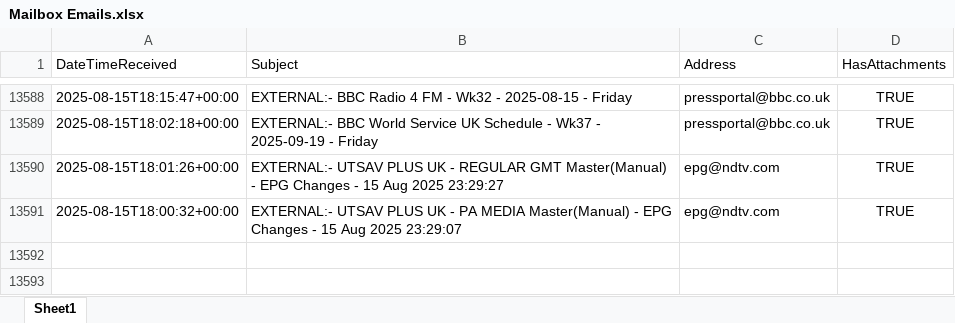
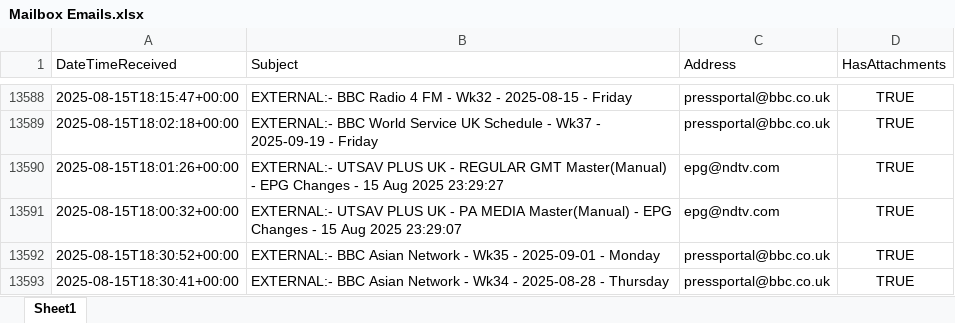
Before and after one commit to nickyleech/Files, an Excel workbook: Mailbox Emails/Mailbox Emails.xlsx, sheet Sheet1, drawn as a sheet; only a part is shown, gaps mark what is left out; values as stored, in another font and other column widths than the file's, no borders; table styles not drawn; the diff names each change by its address in the sheet, - before the commit and + after, or states it on an @@ line.

Commit message:
Update file from SharePoint:

```diff
--- a/Mailbox Emails/Mailbox Emails.xlsx (sheet Sheet1)
+++ b/Mailbox Emails/Mailbox Emails.xlsx (sheet Sheet1)
+row 13592: 2025-08-15T18:30:52+00:00 | EXTERNAL:- BBC Asian Network - Wk35 - 2025-09-01 - Monday | pressportal@bbc.co.uk | TRUE
+row 13593: 2025-08-15T18:30:41+00:00 | EXTERNAL:- BBC Asian Network - Wk34 - 2025-08-28 - Thursday | pressportal@bbc.co.uk | TRUE
```
